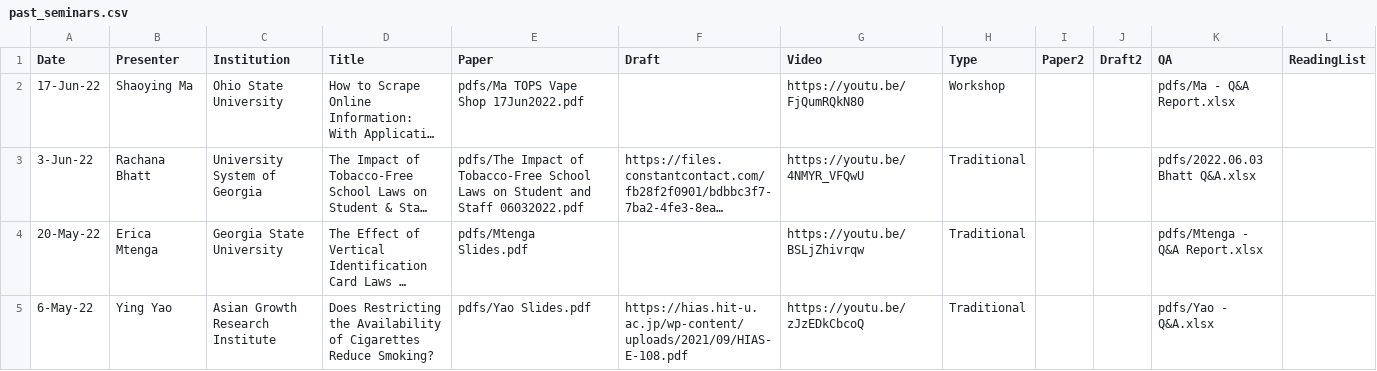
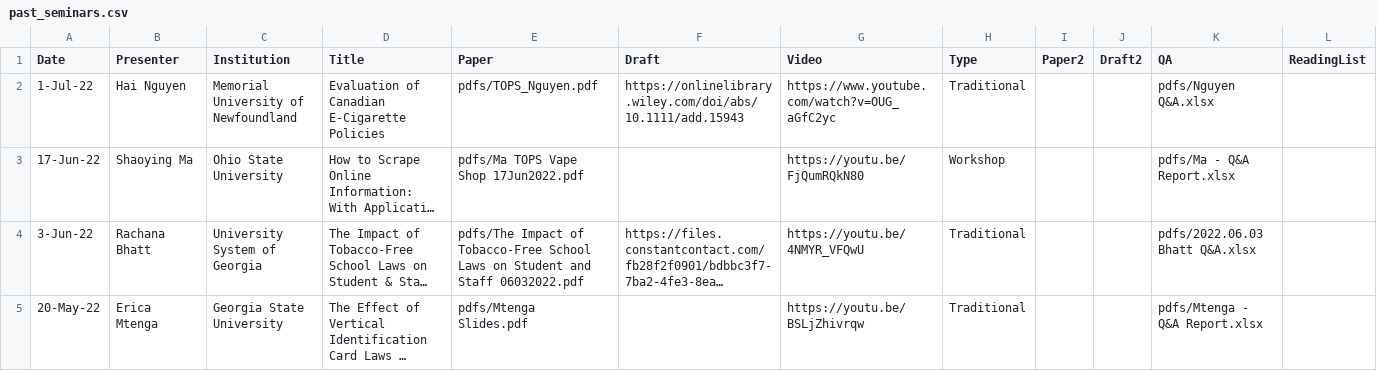
Before and after one commit to ernbilen/test_website_tops, a CSV file: _data/past_seminars.csv, drawn as a sheet; only a part is shown; the shorter side is filled out with more unchanged rows; long unchanged cells end in …; rows hold the shown columns only; the diff names each change by its address in the sheet, - before the commit and + after, or states it on an @@ line.

Commit message:
nguyen1

```diff
--- a/_data/past_seminars.csv
+++ b/_data/past_seminars.csv
+row 2: 1-Jul-22 | Hai Nguyen | Memorial University of Newfoundland | Evaluation of Canadian E-Cigarette Policies | pdfs/TOPS_Nguyen.pdf | https://onlinelibrary.wiley.com/doi/abs/10.1111/add.15943 | https://www.youtube.com/watch?v=OUG_aGfC2yc | Traditional |  |  | pdfs/Nguyen Q&A.xlsx
```
Also changed, not shown: 2 other files.
